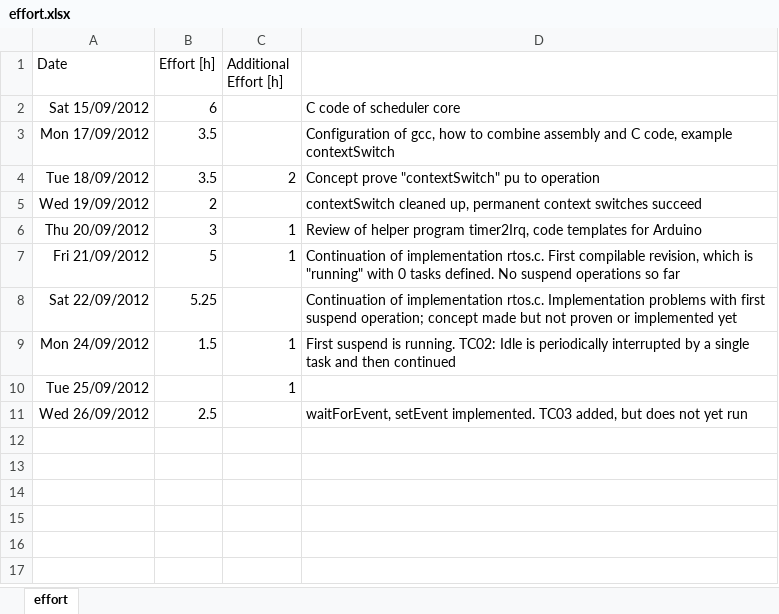
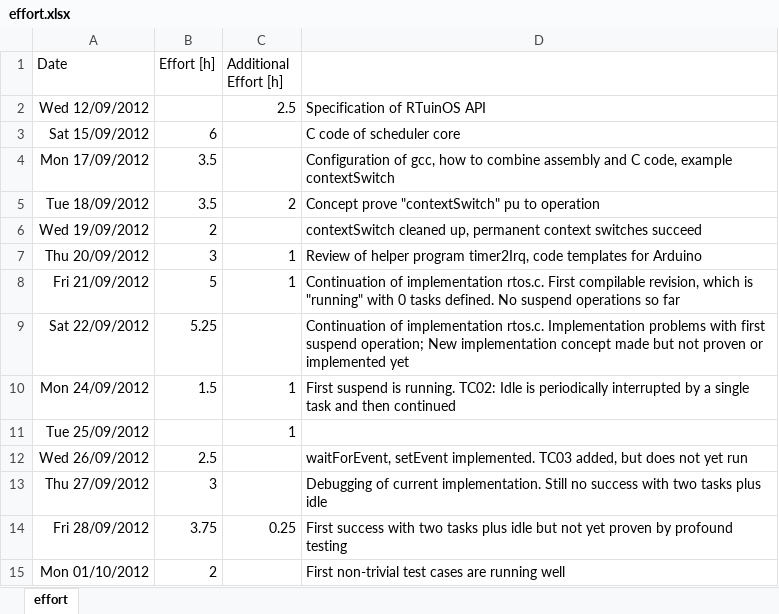
Before and after one commit to sudar/RTuinOS, an Excel workbook: RTuinOS/doc/effort.xlsx, sheet effort, drawn as a sheet; values as stored, in another font and other column widths than the file's, no borders; addresses are those after the commit; the diff names each change by its address in the sheet, - before the commit and + after, or states it on an @@ line.

Commit message:
First non-trivial test cases are running well. Two or three tasks of same or shared priority are cycling well. rtos_delay is new and seems to work. setEvent is still missing and no inter-task communication has been tested so far.   GNUmakefile added which is intended to replace the dsmake make process soon. Not yet perfect, it is not possible to make build directory creation part of the rule hierarchy.   The dsmake makefile  solves a problem: Some of the ISRs (vectors) in HardwareSerial seem to use  12 Bit PC-relative jumps to get to their service routine. The branch distance is easily exceeded because the core.a is linked at the end - behind all of our code. Work around: All core.a files are linked as object files at the beginning. GNUmakefile doesn't have this work around so far

```diff
--- a/RTuinOS/doc/effort.xlsx (sheet effort)
+++ b/RTuinOS/doc/effort.xlsx (sheet effort)
+row 2: Wed 12/09/2012 |  | 2.5 | Specification of RTuinOS API
-D9: …suspend operation; concept made…
+D9: …suspend operation; New implementation concept made…
+row 13: Thu 27/09/2012 | 3 |  | Debugging of current implementation. Still no success with two tasks plus idle
+row 14: Fri 28/09/2012 | 3.75 | 0.25 | First success with two tasks plus idle but not yet proven by profound testing
+row 15: Mon 01/10/2012 | 2 |  | First non-trivial test cases are running well
```
Also changed, not shown: 8 other files.
